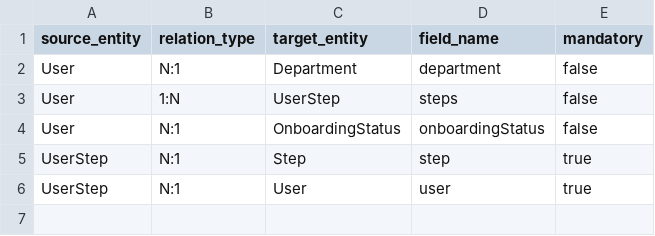
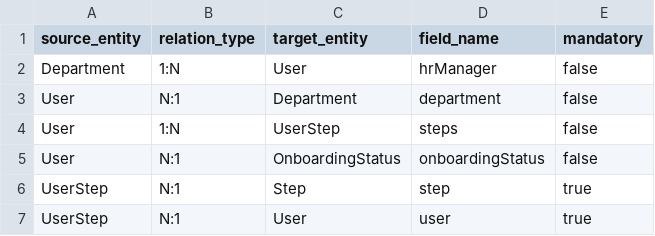
Before and after one commit to florintanasa/onboarding, a CSV file: relations.csv, drawn as a sheet; the diff names each change by its address in the sheet, - before the commit and + after, or states it on an @@ line.

Commit message:
Add 1:N 'hrManager' relation between Department and User

```diff
--- a/relations.csv
+++ b/relations.csv
+row 2: Department | 1:N | User | hrManager | false
```
